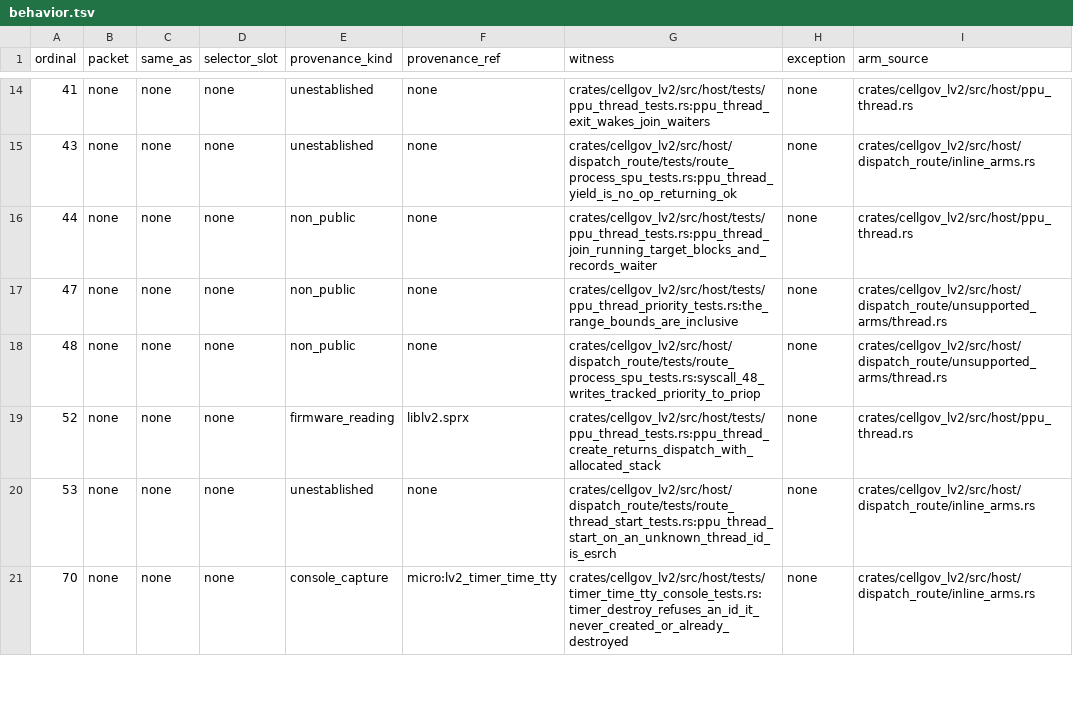
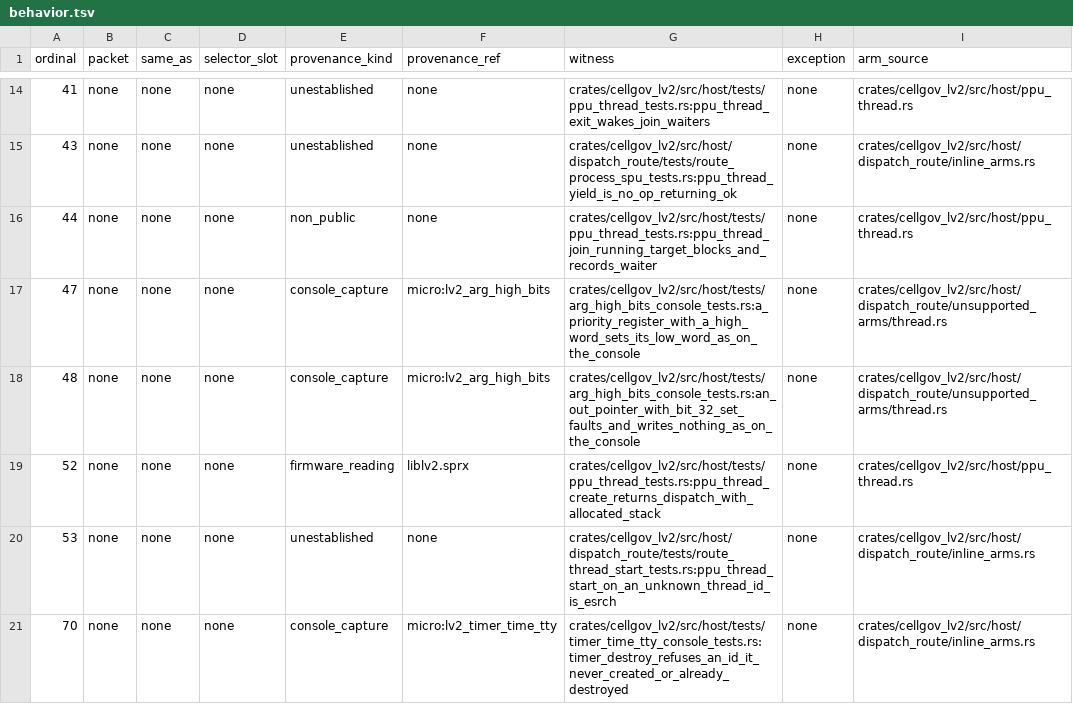
Before and after one commit to RoyalAce22/CellGov, a TSV file: docs/lv2/tables/behavior.tsv, drawn as a sheet; only a part is shown, gaps mark what is left out.

Commit message:
fix(lv2): an int argument reads its low word and get_priority faults on an out pointer with a high word, as the console does

```diff
--- a/docs/lv2/tables/behavior.tsv
+++ b/docs/lv2/tables/behavior.tsv
@@ -16,4 +16,4 @@ ordinal	packet	same_as	selector_slot	provenance_kind	provenance_ref	witness	exce
 44	none	none	none	non_public	none	crates/cellgov_lv2/src/host/tests/ppu_thread_tests.rs:ppu_thread_join_running_target_blocks_and_records_waiter	none	crates/cellgov_lv2/src/host/ppu_thread.rs
-47	none	none	none	non_public	none	crates/cellgov_lv2/src/host/tests/ppu_thread_priority_tests.rs:the_range_bounds_are_inclusive	none	crates/cellgov_lv2/src/host/dispatch_route/unsupported_arms/thread.rs
-48	none	none	none	non_public	none	crates/cellgov_lv2/src/host/dispatch_route/tests/route_process_spu_tests.rs:syscall_48_writes_tracked_priority_to_priop	none	crates/cellgov_lv2/src/host/dispatch_route/unsupported_arms/thread.rs
+47	none	none	none	console_capture	micro:lv2_arg_high_bits	crates/cellgov_lv2/src/host/tests/arg_high_bits_console_tests.rs:a_priority_register_with_a_high_word_sets_its_low_word_as_on_the_console	none	crates/cellgov_lv2/src/host/dispatch_route/unsupported_arms/thread.rs
+48	none	none	none	console_capture	micro:lv2_arg_high_bits	crates/cellgov_lv2/src/host/tests/arg_high_bits_console_tests.rs:an_out_pointer_with_bit_32_set_faults_and_writes_nothing_as_on_the_console	none	crates/cellgov_lv2/src/host/dispatch_route/unsupported_arms/thread.rs
 52	none	none	none	firmware_reading	liblv2.sprx	crates/cellgov_lv2/src/host/tests/ppu_thread_tests.rs:ppu_thread_create_returns_dispatch_with_allocated_stack	none	crates/cellgov_lv2/src/host/ppu_thread.rs
```
Also changed, not shown: 15 other files.
